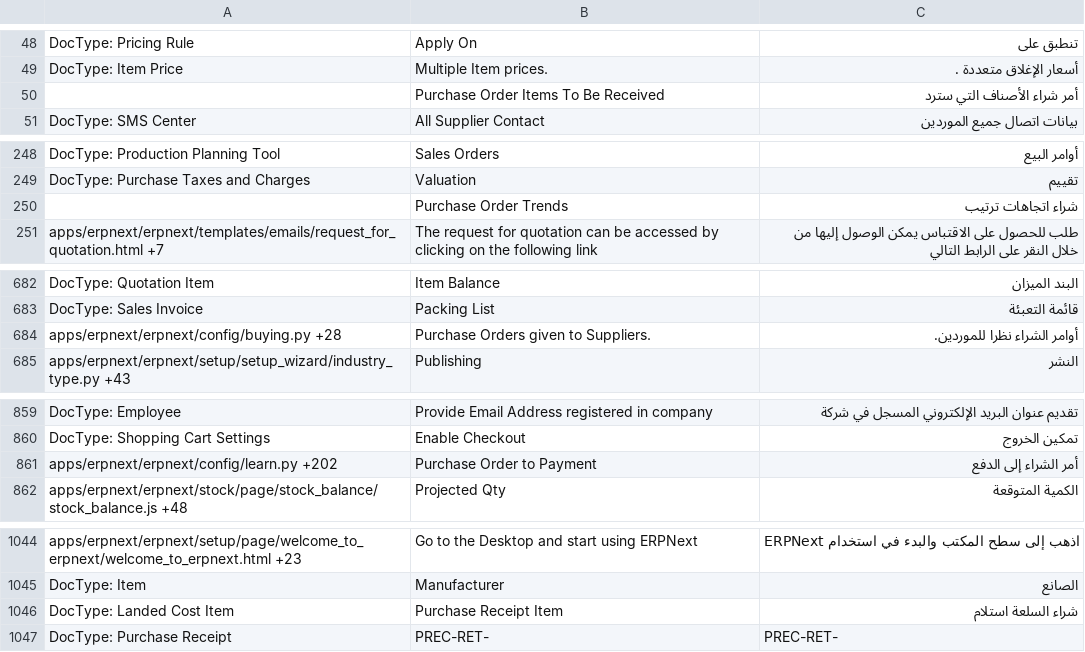
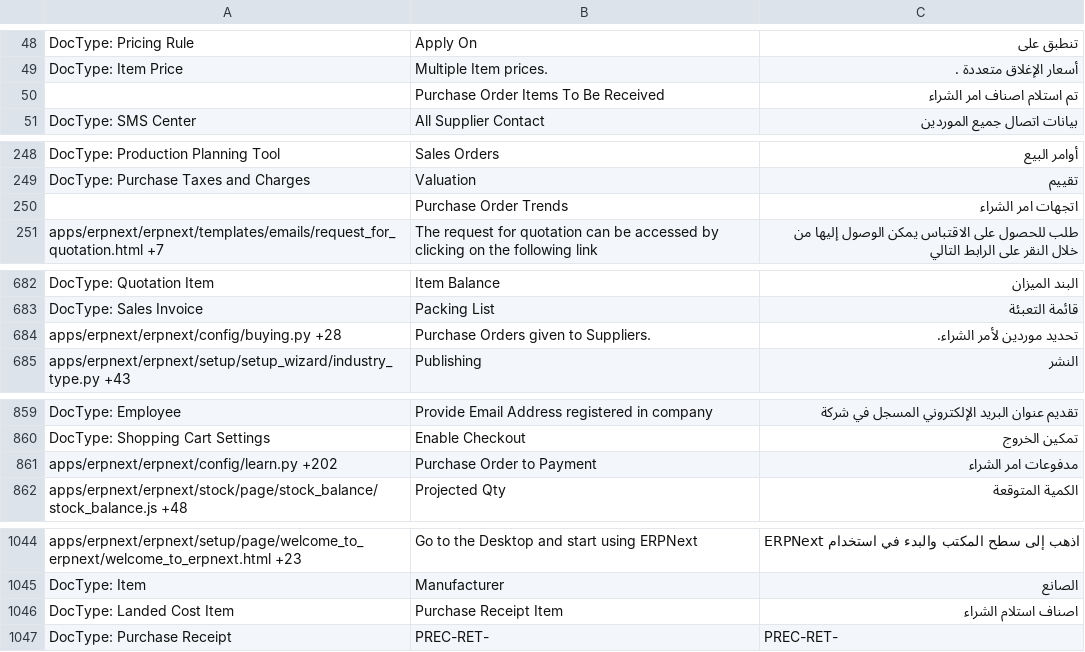
Before and after one commit to techyst-net/nexyst, a CSV file: erpnext/translations/ar.csv, drawn as a sheet; only a part is shown, gaps mark what is left out; the diff covers the shown part only.

```diff
--- a/erpnext/translations/ar.csv
+++ b/erpnext/translations/ar.csv
@@ -49,3 +49,3 @@ DocType: Pricing Rule,Apply On,تنطبق على
 DocType: Item Price,Multiple Item prices.,أسعار الإغلاق متعددة .
-,Purchase Order Items To Be Received,أمر شراء الأصناف التي سترد
+,Purchase Order Items To Be Received,تم استلام اصناف امر الشراء
 DocType: SMS Center,All Supplier Contact,بيانات اتصال جميع الموردين
@@ -252,3 +252,3 @@ DocType: Production Planning Tool,Sales Orders,أوامر البيع
 DocType: Purchase Taxes and Charges,Valuation,تقييم
-,Purchase Order Trends,شراء اتجاهات ترتيب
+,Purchase Order Trends,اتجهات امر الشراء
 apps/erpnext/erpnext/templates/emails/request_for_quotation.html +7,The request for quotation can be accessed by clicking on the following link,طلب للحصول على الاقتباس يمكن الوصول إليها من خلال النقر على الرابط التالي
@@ -686,3 +686,3 @@ DocType: Quotation Item,Item Balance,البند الميزان
 DocType: Sales Invoice,Packing List,قائمة التعبئة
-apps/erpnext/erpnext/config/buying.py +28,Purchase Orders given to Suppliers.,أوامر الشراء نظرا للموردين.
+apps/erpnext/erpnext/config/buying.py +28,Purchase Orders given to Suppliers.,تحديد موردين لأمر الشراء.
 apps/erpnext/erpnext/setup/setup_wizard/industry_type.py +43,Publishing,النشر
@@ -901,3 +901,3 @@ DocType: Employee,Provide Email Address registered in company,تقديم عنو
 DocType: Shopping Cart Settings,Enable Checkout,تمكين الخروج
-apps/erpnext/erpnext/config/learn.py +202,Purchase Order to Payment,أمر الشراء إلى الدفع
+apps/erpnext/erpnext/config/learn.py +202,Purchase Order to Payment,مدفوعات امر الشراء
 apps/erpnext/erpnext/stock/page/stock_balance/stock_balance.js +48,Projected Qty,الكمية المتوقعة
@@ -1087,3 +1087,3 @@ apps/erpnext/erpnext/setup/page/welcome_to_erpnext/welcome_to_erpnext.html +23,G
 DocType: Item,Manufacturer,الصانع
-DocType: Landed Cost Item,Purchase Receipt Item,شراء السلعة استلام
+DocType: Landed Cost Item,Purchase Receipt Item,اصناف استلام الشراء
 DocType: Purchase Receipt,PREC-RET-,PREC-RET-
```
Also changed, not shown: 7 edited cells elsewhere in this file, erpnext/translations/da.csv, erpnext/translations/de.csv, 4 other files.
